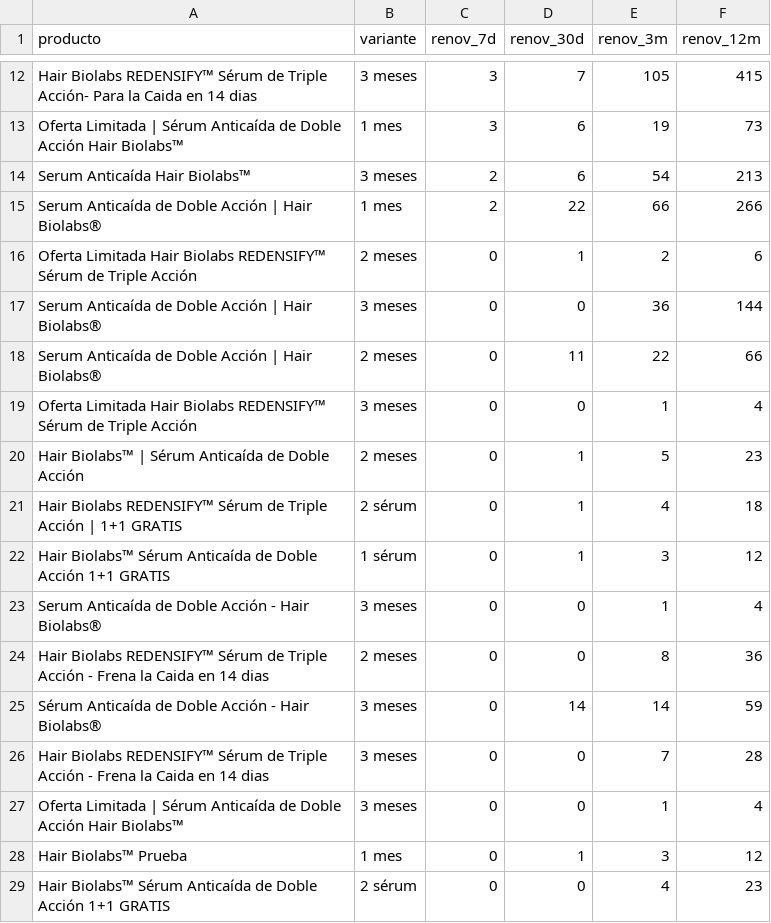
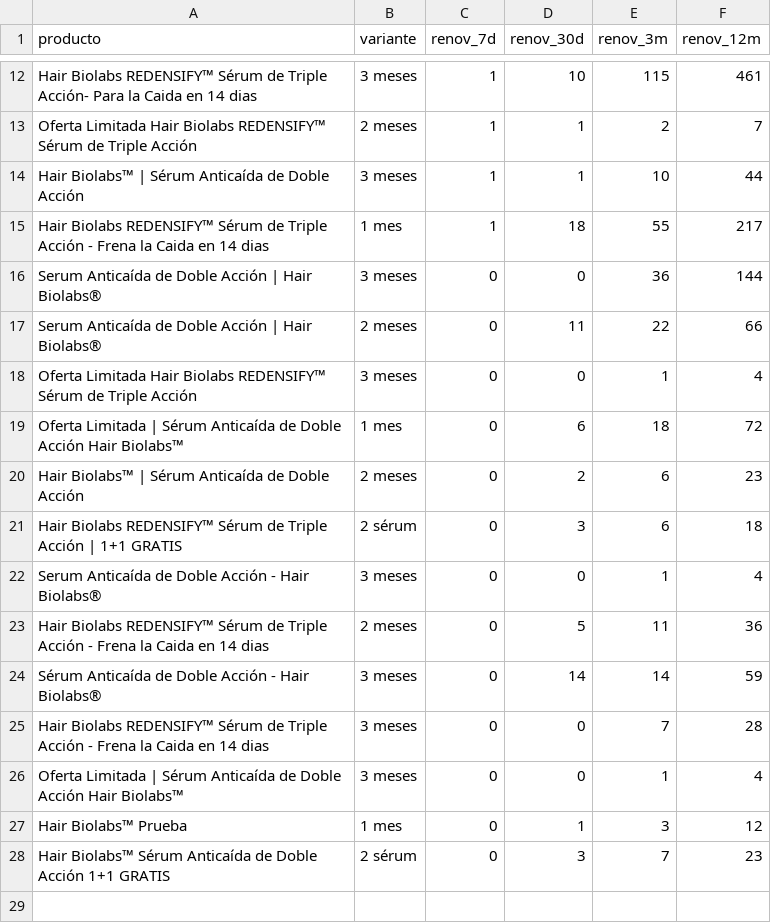
Before and after one commit to diegordzsa/prevision-stock, a CSV file: weekly/katching.csv, drawn as a sheet; only a part is shown, gaps mark what is left out; removed rows and columns are numbered as before the commit, all else as after; the diff covers the shown part only; the diff names each change by its address in the sheet, - before the commit and + after, or states it on an @@ line.

```diff
--- a/weekly/katching.csv
+++ b/weekly/katching.csv
-C12 (renov_7d): 3
+C12 (renov_7d): 1
-D12 (renov_30d): 7
+D12 (renov_30d): 10
-E12 (renov_3m): 105
+E12 (renov_3m): 115
-F12 (renov_12m): 415
+F12 (renov_12m): 461
-row 13: Oferta Limitada | Sérum Anticaída de Doble Acción Hair Biolabs™ | 1 mes | 3 | 6 | 19 | 73
-row 14: Serum Anticaída Hair Biolabs™ | 3 meses | 2 | 6 | 54 | 213
-row 15: Serum Anticaída de Doble Acción | Hair Biolabs® | 1 mes | 2 | 22 | 66 | 266
-C13 (renov_7d): 0
+C13 (renov_7d): 1
-F13 (renov_12m): 6
+F13 (renov_12m): 7
+row 14: Hair Biolabs™ | Sérum Anticaída de Doble Acción | 3 meses | 1 | 1 | 10 | 44
+row 15: Hair Biolabs REDENSIFY™ Sérum de Triple Acción - Frena la Caida en 14 dias | 1 mes | 1 | 18 | 55 | 217
+row 19: Oferta Limitada | Sérum Anticaída de Doble Acción Hair Biolabs™ | 1 mes | 0 | 6 | 18 | 72
-D20 (renov_30d): 1
+D20 (renov_30d): 2
-E20 (renov_3m): 5
+E20 (renov_3m): 6
-D21 (renov_30d): 1
+D21 (renov_30d): 3
-E21 (renov_3m): 4
+E21 (renov_3m): 6
-row 22: Hair Biolabs™ Sérum Anticaída de Doble Acción 1+1 GRATIS | 1 sérum | 0 | 1 | 3 | 12
-D23 (renov_30d): 0
+D23 (renov_30d): 5
-E23 (renov_3m): 8
+E23 (renov_3m): 11
-D28 (renov_30d): 0
+D28 (renov_30d): 3
-E28 (renov_3m): 4
+E28 (renov_3m): 7
```
Also changed, not shown: 5 added rows, 5 removed rows and 19 edited cells elsewhere in this file, weekly/shopify.csv, 9 other files.
